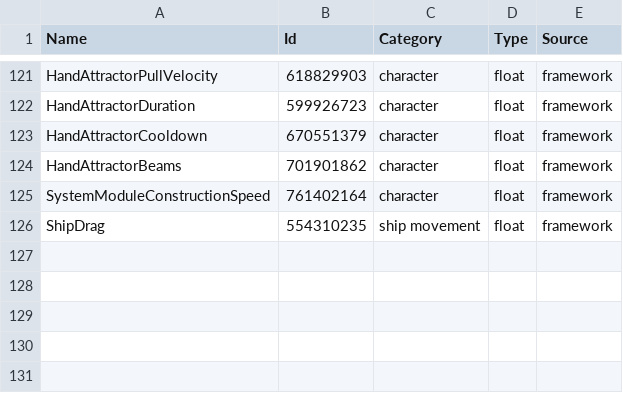
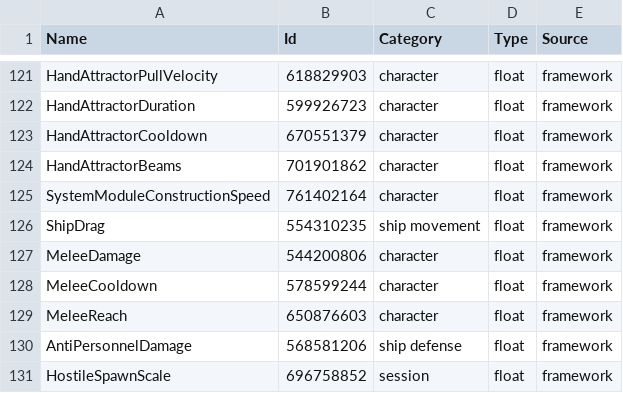
Before and after one commit to jackdickerson/EctypeFramework, a CSV file: docs/stat-names.csv, drawn as a sheet; only a part is shown, gaps mark what is left out.

```diff
--- a/docs/stat-names.csv
+++ b/docs/stat-names.csv
@@ -126 +126,6 @@ SystemModuleConstructionSpeed,761402164,character,float,framework
 ShipDrag,554310235,ship movement,float,framework
+MeleeDamage,544200806,character,float,framework
+MeleeCooldown,578599244,character,float,framework
+MeleeReach,650876603,character,float,framework
+AntiPersonnelDamage,568581206,ship defense,float,framework
+HostileSpawnScale,696758852,session,float,framework
```
Also changed, not shown: 8 other files.
